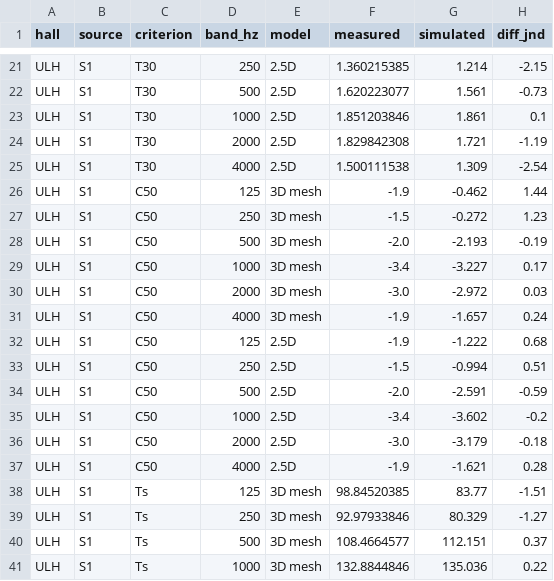
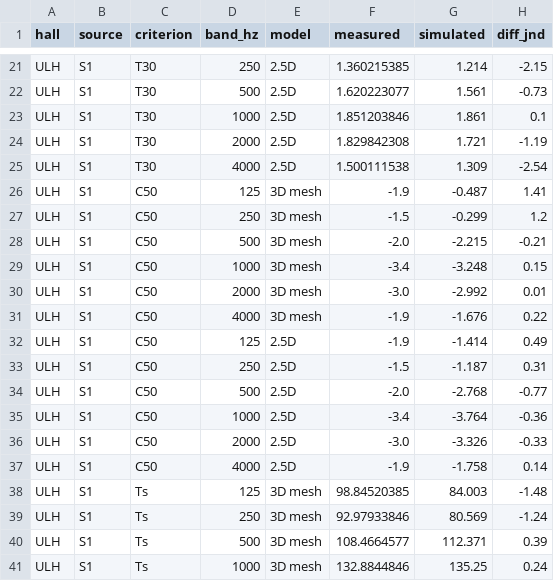
Before and after one commit to dlrjtt1/AuralPaths, a CSV file: validation/fratoni_ULH.csv, drawn as a sheet; only a part is shown, gaps mark what is left out; the diff covers the shown part only.

```diff
--- a/validation/fratoni_ULH.csv
+++ b/validation/fratoni_ULH.csv
@@ -25,17 +25,17 @@ ULH,S1,T30,2000,2.5D,1.829842308,1.721,-1.19
 ULH,S1,T30,4000,2.5D,1.500111538,1.309,-2.54
-ULH,S1,C50,125,3D mesh,-1.9,-0.462,1.44
-ULH,S1,C50,250,3D mesh,-1.5,-0.272,1.23
-ULH,S1,C50,500,3D mesh,-2.0,-2.193,-0.19
-ULH,S1,C50,1000,3D mesh,-3.4,-3.227,0.17
-ULH,S1,C50,2000,3D mesh,-3.0,-2.972,0.03
-ULH,S1,C50,4000,3D mesh,-1.9,-1.657,0.24
-ULH,S1,C50,125,2.5D,-1.9,-1.222,0.68
-ULH,S1,C50,250,2.5D,-1.5,-0.994,0.51
-ULH,S1,C50,500,2.5D,-2.0,-2.591,-0.59
-ULH,S1,C50,1000,2.5D,-3.4,-3.602,-0.2
-ULH,S1,C50,2000,2.5D,-3.0,-3.179,-0.18
-ULH,S1,C50,4000,2.5D,-1.9,-1.621,0.28
-ULH,S1,Ts,125,3D mesh,98.84520385,83.77,-1.51
-ULH,S1,Ts,250,3D mesh,92.97933846,80.329,-1.27
-ULH,S1,Ts,500,3D mesh,108.4664577,112.151,0.37
-ULH,S1,Ts,1000,3D mesh,132.8844846,135.036,0.22
+ULH,S1,C50,125,3D mesh,-1.9,-0.487,1.41
+ULH,S1,C50,250,3D mesh,-1.5,-0.299,1.2
+ULH,S1,C50,500,3D mesh,-2.0,-2.215,-0.21
+ULH,S1,C50,1000,3D mesh,-3.4,-3.248,0.15
+ULH,S1,C50,2000,3D mesh,-3.0,-2.992,0.01
+ULH,S1,C50,4000,3D mesh,-1.9,-1.676,0.22
+ULH,S1,C50,125,2.5D,-1.9,-1.414,0.49
+ULH,S1,C50,250,2.5D,-1.5,-1.187,0.31
+ULH,S1,C50,500,2.5D,-2.0,-2.768,-0.77
+ULH,S1,C50,1000,2.5D,-3.4,-3.764,-0.36
+ULH,S1,C50,2000,2.5D,-3.0,-3.326,-0.33
+ULH,S1,C50,4000,2.5D,-1.9,-1.758,0.14
+ULH,S1,Ts,125,3D mesh,98.84520385,84.003,-1.48
+ULH,S1,Ts,250,3D mesh,92.97933846,80.569,-1.24
+ULH,S1,Ts,500,3D mesh,108.4664577,112.371,0.39
+ULH,S1,Ts,1000,3D mesh,132.8844846,135.25,0.24
```
Also changed, not shown: 26 edited cells elsewhere in this file, validation/bras_CR3.csv, validation/bras_CR4.csv, 28 other files.
